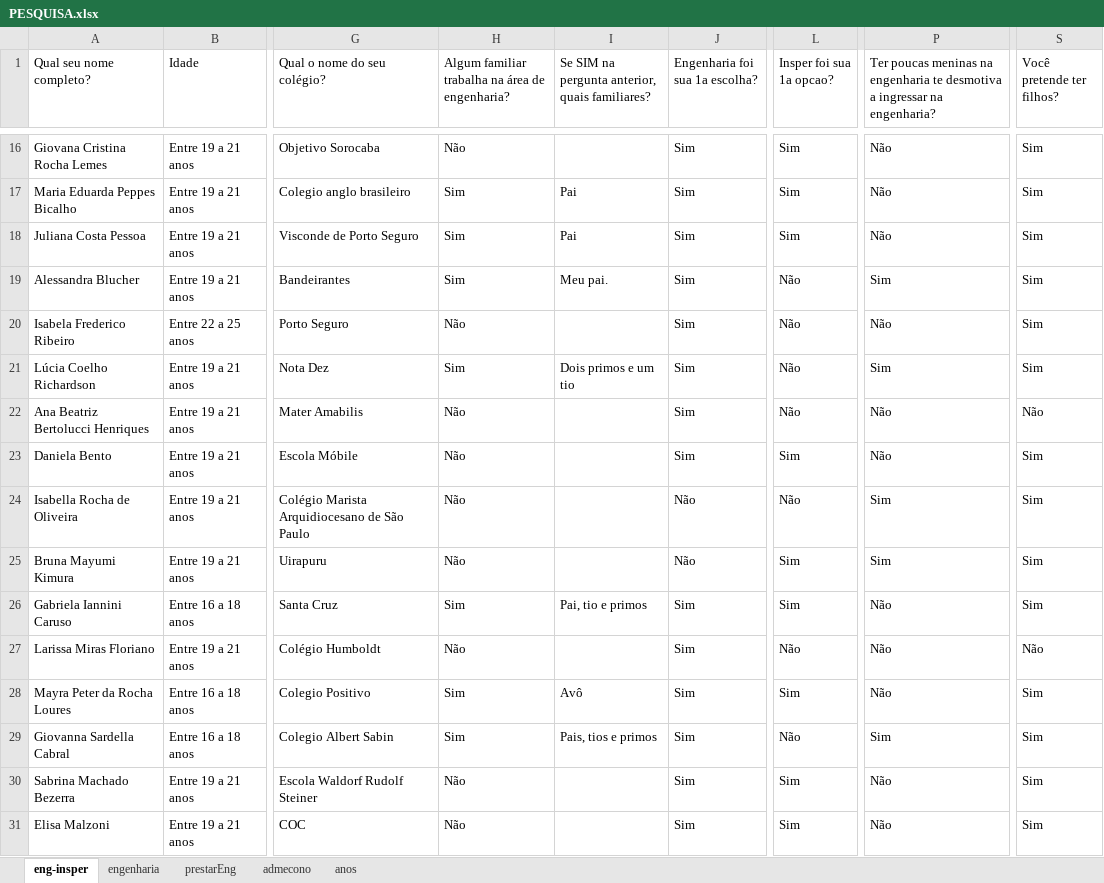
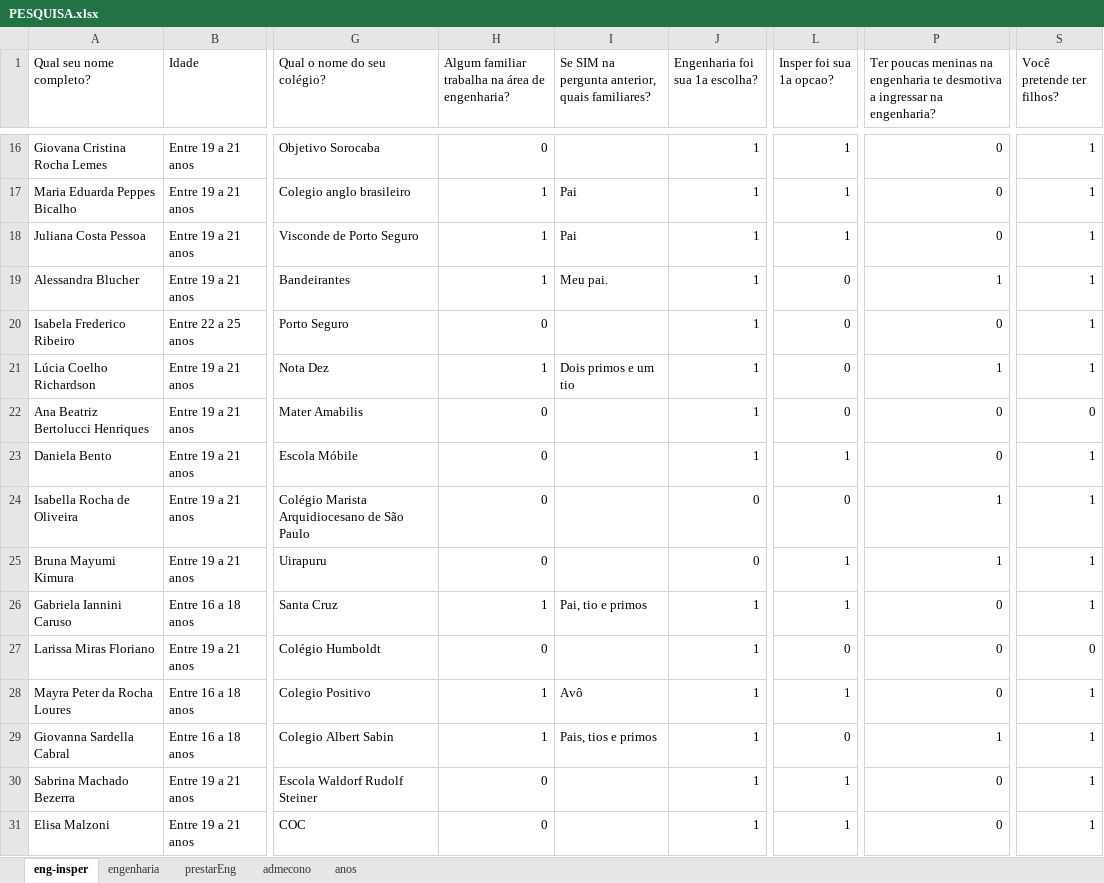
Before and after one commit to BeatrizAlexandre/Projeto_3_CD, an Excel workbook: PESQUISA.xlsx, sheet eng-insper, drawn as a sheet; only a part is shown, gaps mark what is left out; values as stored, in another font and other column widths than the file's, no borders; the diff covers the shown part only; the diff names each change by its address in the sheet, - before the commit and + after, or states it on an @@ line.

```diff
--- a/PESQUISA.xlsx (sheet eng-insper)
+++ b/PESQUISA.xlsx (sheet eng-insper)
-H16: Não
+H16: 0
-J16:J23 (Engenharia foi sua 1a escolha?): Sim
+J16:J23 (Engenharia foi sua 1a escolha?): 1
-L16:L18 (Insper foi sua 1a opcao?): Sim
+L16:L18 (Insper foi sua 1a opcao?): 1
-P16:P18: Não
+P16:P18: 0
-S16:S21 (Você pretende ter filhos?): Sim
+S16:S21 (Você pretende ter filhos?): 1
-H17:H19: Sim
+H17:H19: 1
-L19:L22 (Insper foi sua 1a opcao?): Não
+L19:L22 (Insper foi sua 1a opcao?): 0
-P19: Sim
+P19: 1
-H20: Não
+H20: 0
-P20: Não
+P20: 0
-H21: Sim
+H21: 1
-P21: Sim
+P21: 1
-H22:H25: Não
+H22:H25: 0
-P22:P23: Não
+P22:P23: 0
-S22 (Você pretende ter filhos?): Não
+S22 (Você pretende ter filhos?): 0
-L23 (Insper foi sua 1a opcao?): Sim
+L23 (Insper foi sua 1a opcao?): 1
-S23:S26 (Você pretende ter filhos?): Sim
+S23:S26 (Você pretende ter filhos?): 1
-J24:J25 (Engenharia foi sua 1a escolha?): Não
+J24:J25 (Engenharia foi sua 1a escolha?): 0
-L24 (Insper foi sua 1a opcao?): Não
+L24 (Insper foi sua 1a opcao?): 0
-P24:P25: Sim
+P24:P25: 1
-L25:L26 (Insper foi sua 1a opcao?): Sim
+L25:L26 (Insper foi sua 1a opcao?): 1
-H26: Sim
+H26: 1
-J26:J31 (Engenharia foi sua 1a escolha?): Sim
+J26:J31 (Engenharia foi sua 1a escolha?): 1
-P26:P28: Não
+P26:P28: 0
-H27: Não
+H27: 0
-L27 (Insper foi sua 1a opcao?): Não
+L27 (Insper foi sua 1a opcao?): 0
-S27 (Você pretende ter filhos?): Não
+S27 (Você pretende ter filhos?): 0
-H28:H29: Sim
+H28:H29: 1
-L28 (Insper foi sua 1a opcao?): Sim
+L28 (Insper foi sua 1a opcao?): 1
-S28:S31 (Você pretende ter filhos?): Sim
+S28:S31 (Você pretende ter filhos?): 1
-L29 (Insper foi sua 1a opcao?): Não
+L29 (Insper foi sua 1a opcao?): 0
-P29: Sim
+P29: 1
-H30:H31: Não
+H30:H31: 0
-L30:L31 (Insper foi sua 1a opcao?): Sim
+L30:L31 (Insper foi sua 1a opcao?): 1
-P30:P31: Não
+P30:P31: 0
```
Also changed, not shown: 70 edited cells elsewhere in this sheet, sheet admecono, hidden cells, 1 other file.
